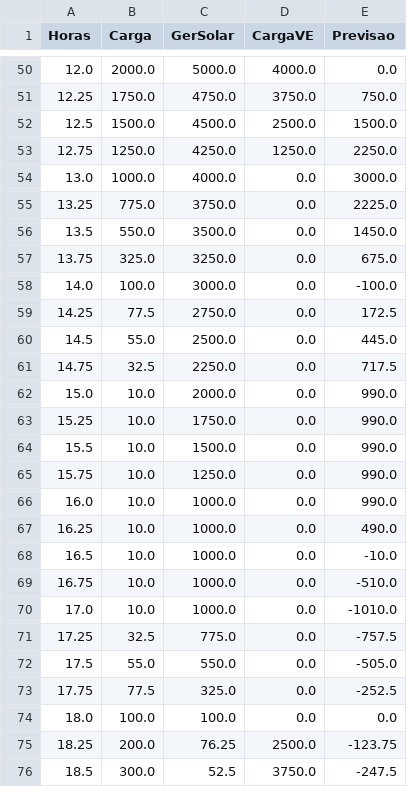
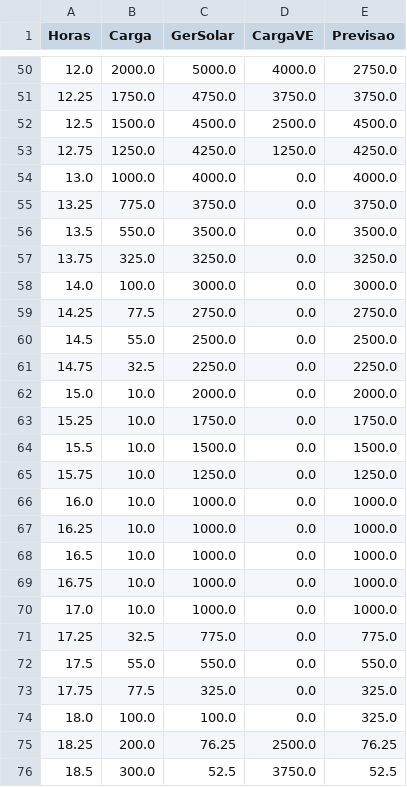
Before and after one commit to SaidJun10r/Sistema-de-supervisao-de-Micro-Redes, a CSV file: Dados.csv, drawn as a sheet; only a part is shown, gaps mark what is left out; the diff covers the shown part only.

```diff
--- a/Dados.csv
+++ b/Dados.csv
@@ -50,27 +50,27 @@ Horas,Carga,GerSolar,CargaVE,Previsao
-12.0,2000.0,5000.0,4000.0,0.0
-12.25,1750.0,4750.0,3750.0,750.0
-12.5,1500.0,4500.0,2500.0,1500.0
-12.75,1250.0,4250.0,1250.0,2250.0
-13.0,1000.0,4000.0,0.0,3000.0
-13.25,775.0,3750.0,0.0,2225.0
-13.5,550.0,3500.0,0.0,1450.0
-13.75,325.0,3250.0,0.0,675.0
-14.0,100.0,3000.0,0.0,-100.0
-14.25,77.5,2750.0,0.0,172.5
-14.5,55.0,2500.0,0.0,445.0
-14.75,32.5,2250.0,0.0,717.5
-15.0,10.0,2000.0,0.0,990.0
-15.25,10.0,1750.0,0.0,990.0
-15.5,10.0,1500.0,0.0,990.0
-15.75,10.0,1250.0,0.0,990.0
-16.0,10.0,1000.0,0.0,990.0
-16.25,10.0,1000.0,0.0,490.0
-16.5,10.0,1000.0,0.0,-10.0
-16.75,10.0,1000.0,0.0,-510.0
-17.0,10.0,1000.0,0.0,-1010.0
-17.25,32.5,775.0,0.0,-757.5
-17.5,55.0,550.0,0.0,-505.0
-17.75,77.5,325.0,0.0,-252.5
-18.0,100.0,100.0,0.0,0.0
-18.25,200.0,76.25,2500.0,-123.75
-18.5,300.0,52.5,3750.0,-247.5
+12.0,2000.0,5000.0,4000.0,2750.0
+12.25,1750.0,4750.0,3750.0,3750.0
+12.5,1500.0,4500.0,2500.0,4500.0
+12.75,1250.0,4250.0,1250.0,4250.0
+13.0,1000.0,4000.0,0.0,4000.0
+13.25,775.0,3750.0,0.0,3750.0
+13.5,550.0,3500.0,0.0,3500.0
+13.75,325.0,3250.0,0.0,3250.0
+14.0,100.0,3000.0,0.0,3000.0
+14.25,77.5,2750.0,0.0,2750.0
+14.5,55.0,2500.0,0.0,2500.0
+14.75,32.5,2250.0,0.0,2250.0
+15.0,10.0,2000.0,0.0,2000.0
+15.25,10.0,1750.0,0.0,1750.0
+15.5,10.0,1500.0,0.0,1500.0
+15.75,10.0,1250.0,0.0,1250.0
+16.0,10.0,1000.0,0.0,1000.0
+16.25,10.0,1000.0,0.0,1000.0
+16.5,10.0,1000.0,0.0,1000.0
+16.75,10.0,1000.0,0.0,1000.0
+17.0,10.0,1000.0,0.0,1000.0
+17.25,32.5,775.0,0.0,775.0
+17.5,55.0,550.0,0.0,550.0
+17.75,77.5,325.0,0.0,325.0
+18.0,100.0,100.0,0.0,325.0
+18.25,200.0,76.25,2500.0,76.25
+18.5,300.0,52.5,3750.0,52.5
```
Also changed, not shown: 48 edited cells elsewhere in this file, 3 other files.
